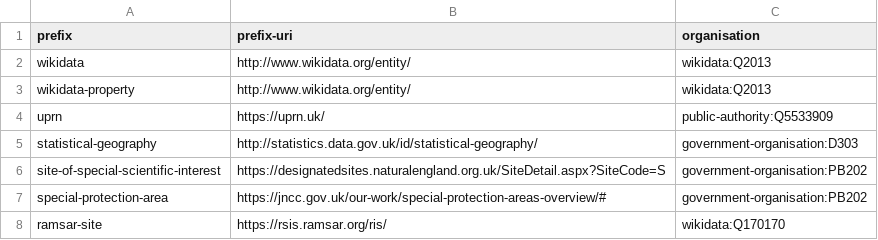
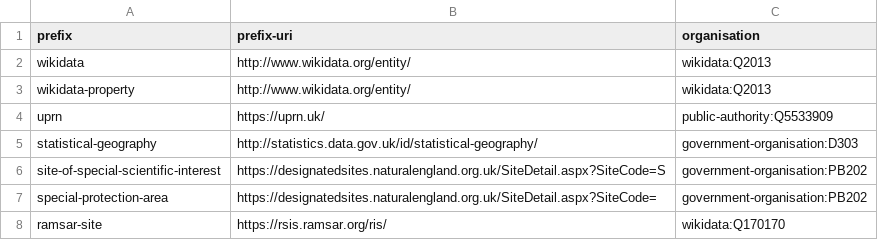
Before and after one commit to digital-land/specification, a CSV file: content/prefix.csv, drawn as a sheet.

Commit message:
Changes special protected area URI

```diff
--- a/content/prefix.csv
+++ b/content/prefix.csv
@@ -6,3 +6,3 @@ statistical-geography,http://statistics.data.gov.uk/id/statistical-geography/,go
 site-of-special-scientific-interest,https://designatedsites.naturalengland.org.uk/SiteDetail.aspx?SiteCode=S,government-organisation:PB202
-special-protection-area,https://jncc.gov.uk/our-work/special-protection-areas-overview/#,government-organisation:PB202
+special-protection-area,https://designatedsites.naturalengland.org.uk/SiteDetail.aspx?SiteCode=,government-organisation:PB202
 ramsar-site,https://rsis.ramsar.org/ris/,wikidata:Q170170
```
